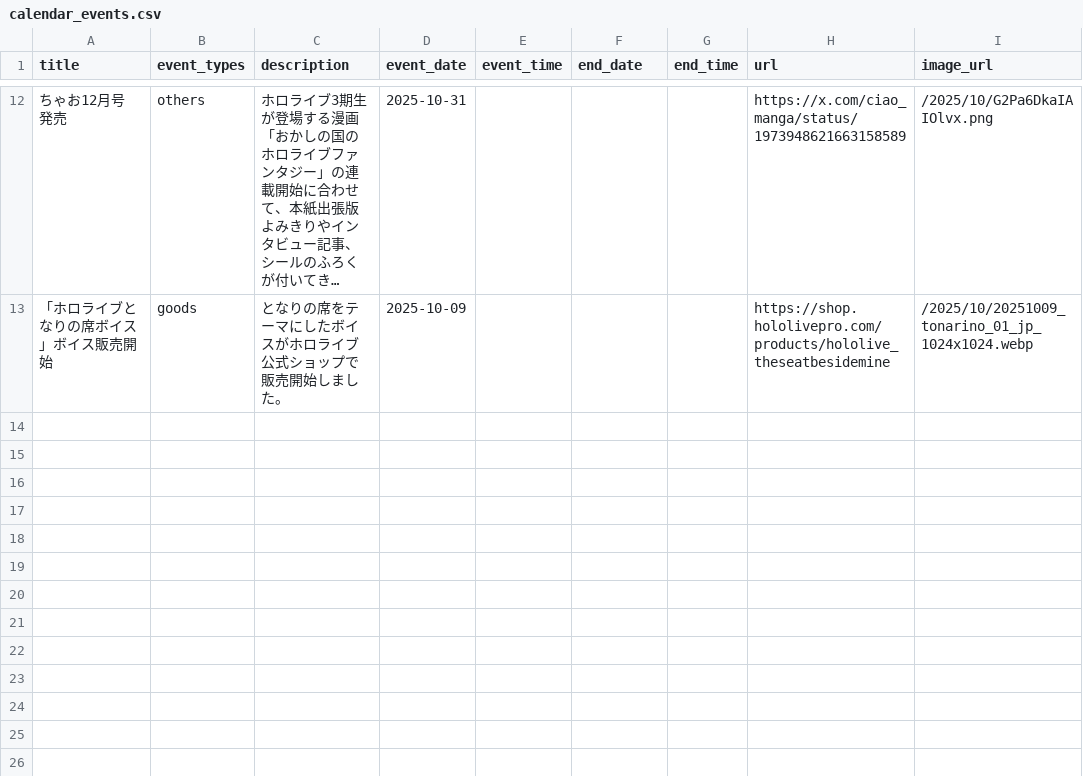
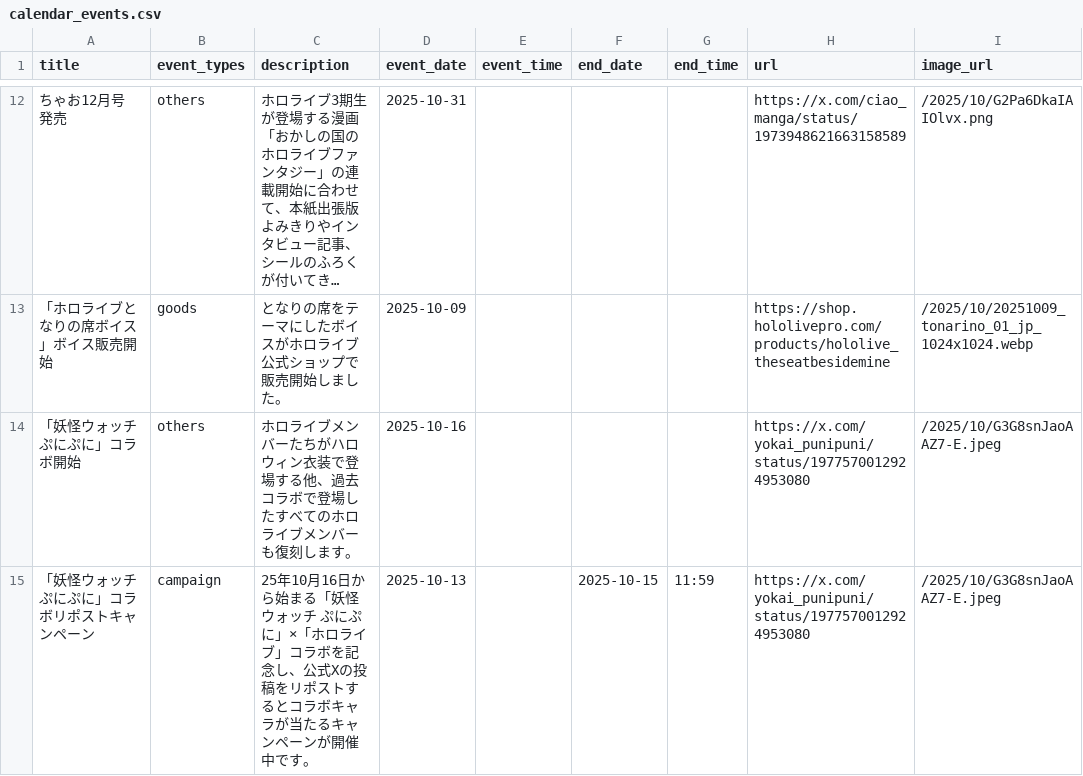
Before and after one commit to wtnb-yk/shirogane-holy-knights, a CSV file: tools/data/calendar_events.csv, drawn as a sheet; only a part is shown, gaps mark what is left out; long unchanged cells end in …; the diff names each change by its address in the sheet, - before the commit and + after, or states it on an @@ line.

Commit message:
feat: add collaboration details for "妖怪ウォッチ ぷにぷに" event in CSV files

```diff
--- a/tools/data/calendar_events.csv
+++ b/tools/data/calendar_events.csv
+row 14: 「妖怪ウォッチ ぷにぷに」コラボ開始 | others | ホロライブメンバーたちがハロウィン衣装で登場する他、過去コラボで登場したすべてのホロライブメンバーも復刻します。 | 2025-10-16 |  |  |  | https://x.com/yokai_punipuni/status/1977570012924953080 | /2025/10/G3G8snJaoAAZ7-E.jpeg
+row 15: 「妖怪ウォッチ ぷにぷに」コラボリポストキャンペーン | campaign | 25年10月16日から始まる「妖怪ウォッチ ぷにぷに」×「ホロライブ」コラボを記念し、公式Xの投稿をリポストするとコラボキャラが当たるキャンペーンが開催中です。 | 2025-10-13 |  | 2025-10-15 | 11:59 | https://x.com/yokai_punipuni/status/1977570012924953080 | /2025/10/G3G8snJaoAAZ7-E.jpeg
```
Also changed, not shown: tools/data/news.csv.
